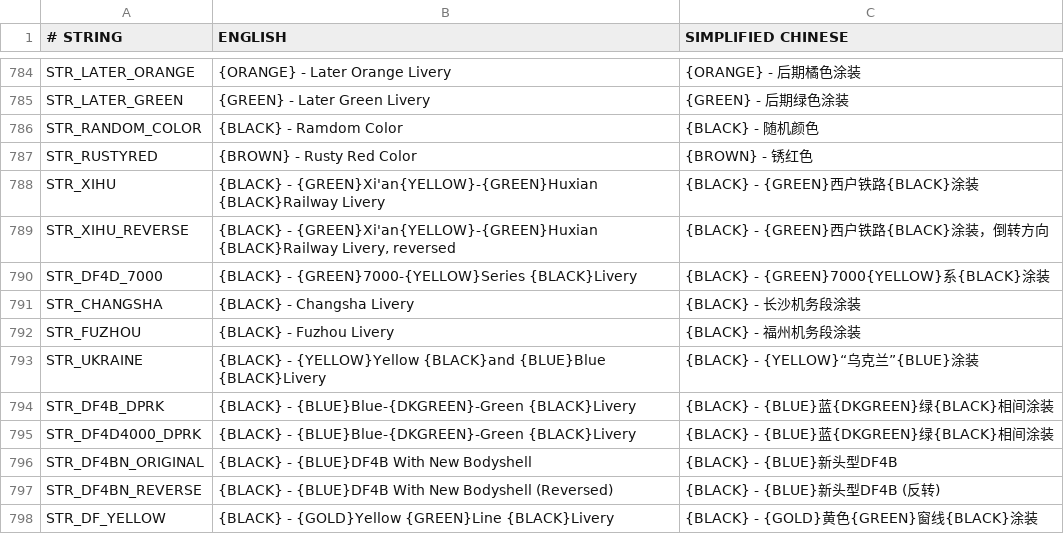
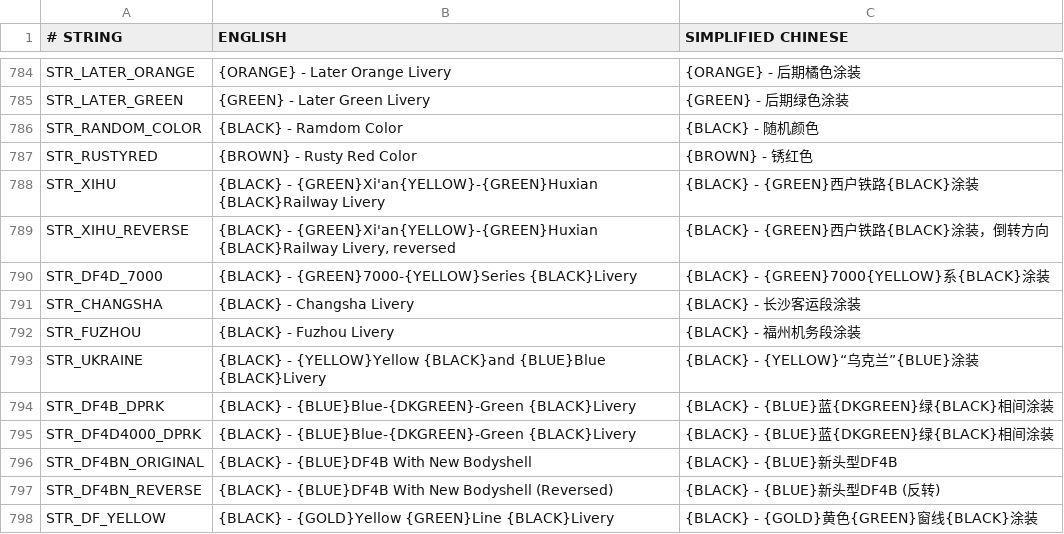
Before and after one commit to OpenTTD-China-Set/China-Set-Trains, a CSV file: docs/str.csv, drawn as a sheet; only a part is shown, gaps mark what is left out.

Commit message:
Fix：长沙客运段

```diff
--- a/docs/str.csv
+++ b/docs/str.csv
@@ -790,3 +790,3 @@ STR_XIHU_REVERSE,"{BLACK} - {GREEN}Xi'an{YELLOW}-{GREEN}Huxian {BLACK}Railway Li
 STR_DF4D_7000,{BLACK} - {GREEN}7000-{YELLOW}Series {BLACK}Livery,{BLACK} - {GREEN}7000{YELLOW}系{BLACK}涂装
-STR_CHANGSHA,{BLACK} - Changsha Livery,{BLACK} - 长沙机务段涂装
+STR_CHANGSHA,{BLACK} - Changsha Livery,{BLACK} - 长沙客运段涂装
 STR_FUZHOU,{BLACK} - Fuzhou Livery,{BLACK} - 福州机务段涂装
```
